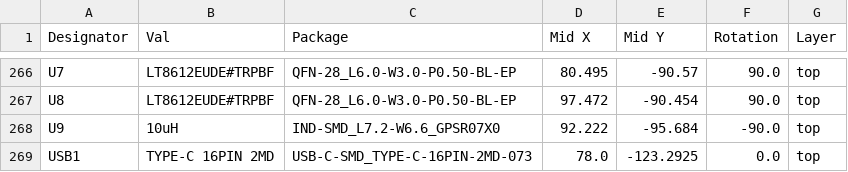
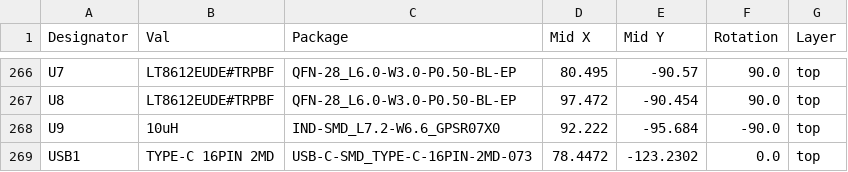
Before and after one commit to BroncoSpace-BILLEE/billee-hardware-2026, a CSV file: BILLEE_Rover_Control_Module_V1/jlcpcb/production_files/CPL-BILLEE_Rover_Control_Module_V1.csv, drawn as a sheet; only a part is shown, gaps mark what is left out.

```diff
--- a/BILLEE_Rover_Control_Module_V1/jlcpcb/production_files/CPL-BILLEE_Rover_Control_Module_V1.csv
+++ b/BILLEE_Rover_Control_Module_V1/jlcpcb/production_files/CPL-BILLEE_Rover_Control_Module_V1.csv
@@ -268,2 +268,2 @@ U8,LT8612EUDE#TRPBF,QFN-28_L6.0-W3.0-P0.50-BL-EP,97.472,-90.454,90.0,top
 U9,10uH,IND-SMD_L7.2-W6.6_GPSR07X0,92.222,-95.684,-90.0,top
-USB1,TYPE-C 16PIN 2MD,USB-C-SMD_TYPE-C-16PIN-2MD-073,78.0,-123.2925,0.0,top
+USB1,TYPE-C 16PIN 2MD,USB-C-SMD_TYPE-C-16PIN-2MD-073,78.4472,-123.2302,0.0,top
```
Also changed, not shown: 26 other files.
